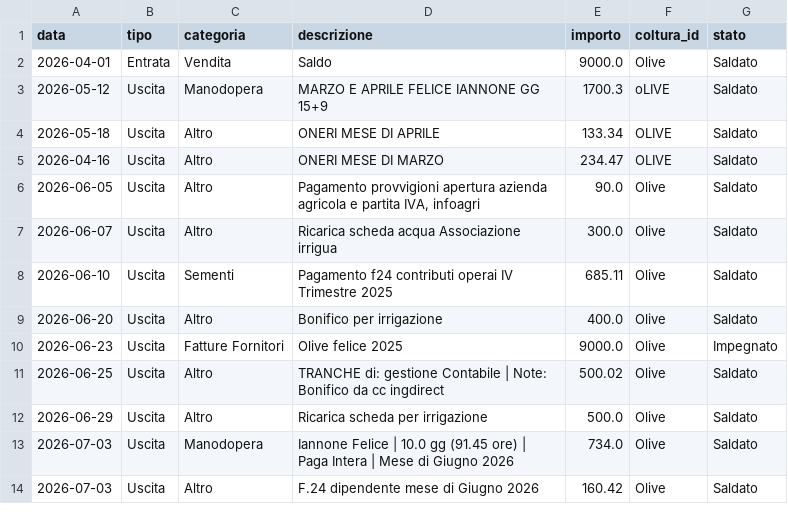
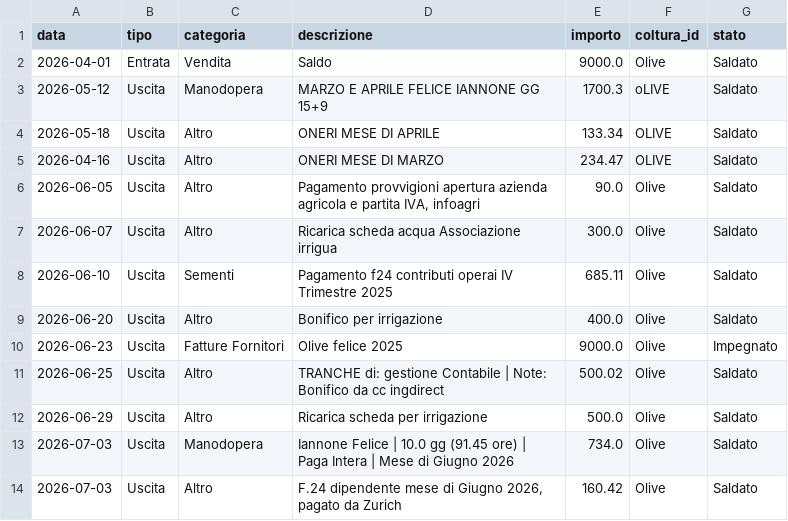
Before and after one commit to antonellomazzilli-bit/agri-finance, a CSV file: database.csv, drawn as a sheet.

Commit message:
Modificato movimento ID: 12

```diff
--- a/database.csv
+++ b/database.csv
@@ -13,2 +13,2 @@ data,tipo,categoria,descrizione,importo,coltura_id,stato
 2026-07-03,Uscita,Manodopera,Iannone Felice | 10.0 gg (91.45 ore) | Paga Intera | Mese di Giugno 2026,734.0,Olive,Saldato
-2026-07-03,Uscita,Altro,F.24 dipendente mese di Giugno 2026,160.42,Olive,Saldato
+2026-07-03,Uscita,Altro,"F.24 dipendente mese di Giugno 2026, pagato da Zurich",160.42,Olive,Saldato
```
